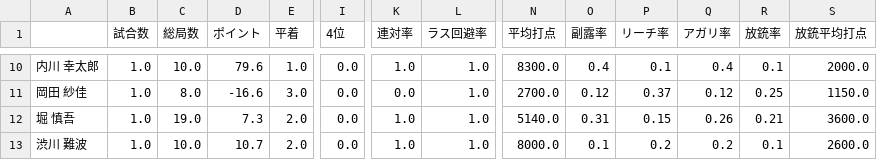
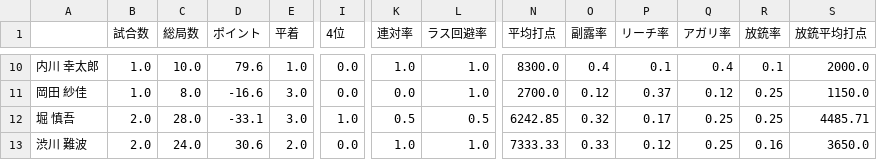
Before and after one commit to takishun/m_league_analysis, a CSV file: data/MLeague_stats.csv, drawn as a sheet; only a part is shown, gaps mark what is left out; the diff covers the shown part only; the diff names each change by its address in the sheet, - before the commit and + after, or states it on an @@ line.

```diff
--- a/data/MLeague_stats.csv
+++ b/data/MLeague_stats.csv
-B12:B13 (試合数): 1.0
+B12:B13 (試合数): 2.0
-C12 (総局数): 19.0
+C12 (総局数): 28.0
-D12 (ポイント): 7.3
+D12 (ポイント): -33.1
-E12 (平着): 2.0
+E12 (平着): 3.0
-I12 (4位): 0.0
+I12 (4位): 1.0
-K12 (連対率): 1.0
+K12 (連対率): 0.5
-L12 (ラス回避率): 1.0
+L12 (ラス回避率): 0.5
-N12 (平均打点): 5140.0
+N12 (平均打点): 6242.85
-O12 (副露率): 0.31
+O12 (副露率): 0.32
-P12 (リーチ率): 0.15
+P12 (リーチ率): 0.17
-Q12 (アガリ率): 0.26
+Q12 (アガリ率): 0.25
-R12 (放銃率): 0.21
+R12 (放銃率): 0.25
-S12 (放銃平均打点): 3600.0
+S12 (放銃平均打点): 4485.71
-C13 (総局数): 10.0
+C13 (総局数): 24.0
-D13 (ポイント): 10.7
+D13 (ポイント): 30.6
-N13 (平均打点): 8000.0
+N13 (平均打点): 7333.33
-O13 (副露率): 0.1
+O13 (副露率): 0.33
-P13 (リーチ率): 0.2
+P13 (リーチ率): 0.12
-Q13 (アガリ率): 0.2
+Q13 (アガリ率): 0.25
-R13 (放銃率): 0.1
+R13 (放銃率): 0.16
-S13 (放銃平均打点): 2600.0
+S13 (放銃平均打点): 3650.0
```
Also changed, not shown: 178 edited cells elsewhere in this file.
